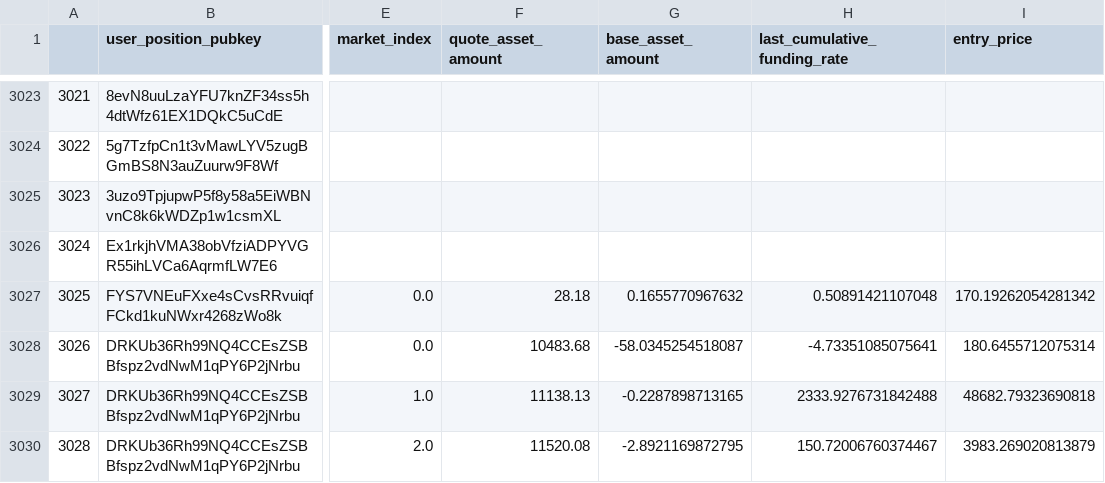
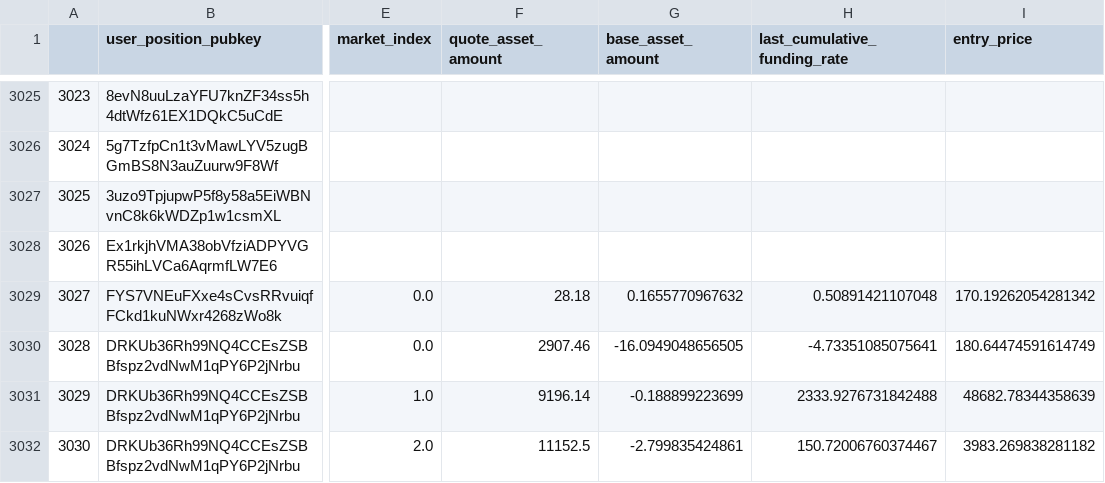
Before and after one commit to 0xbigz/drift-flat-data, a CSV file: data/positions_state.csv, drawn as a sheet; only a part is shown, gaps mark what is left out; addresses are those after the commit; the diff covers the shown part only; the diff names each change by its address in the sheet, - before the commit and + after, or states it on an @@ line.

```diff
--- a/data/positions_state.csv
+++ b/data/positions_state.csv
@@ column A renumbered from row 1351 down @@
-F3030 (quote_asset_amount): 10483.68
+F3030 (quote_asset_amount): 2907.46
-G3030 (base_asset_amount): -58.0345254518087
+G3030 (base_asset_amount): -16.0949048656505
-I3030 (entry_price): 180.6455712075314
+I3030 (entry_price): 180.64474591614749
-F3031 (quote_asset_amount): 11138.13
+F3031 (quote_asset_amount): 9196.14
-G3031 (base_asset_amount): -0.2287898713165
+G3031 (base_asset_amount): -0.188899223699
-I3031 (entry_price): 48682.79323690818
+I3031 (entry_price): 48682.78344358639
-F3032 (quote_asset_amount): 11520.08
+F3032 (quote_asset_amount): 11152.5
-G3032 (base_asset_amount): -2.8921169872795
+G3032 (base_asset_amount): -2.799835424861
-I3032 (entry_price): 3983.269020813879
+I3032 (entry_price): 3983.269838281182
```
Also changed, not shown: 8 added rows, 2 removed rows and 45 edited cells elsewhere in this file, data/deposit_history.csv, data/fundingPayment_history.csv, 4 other files.
